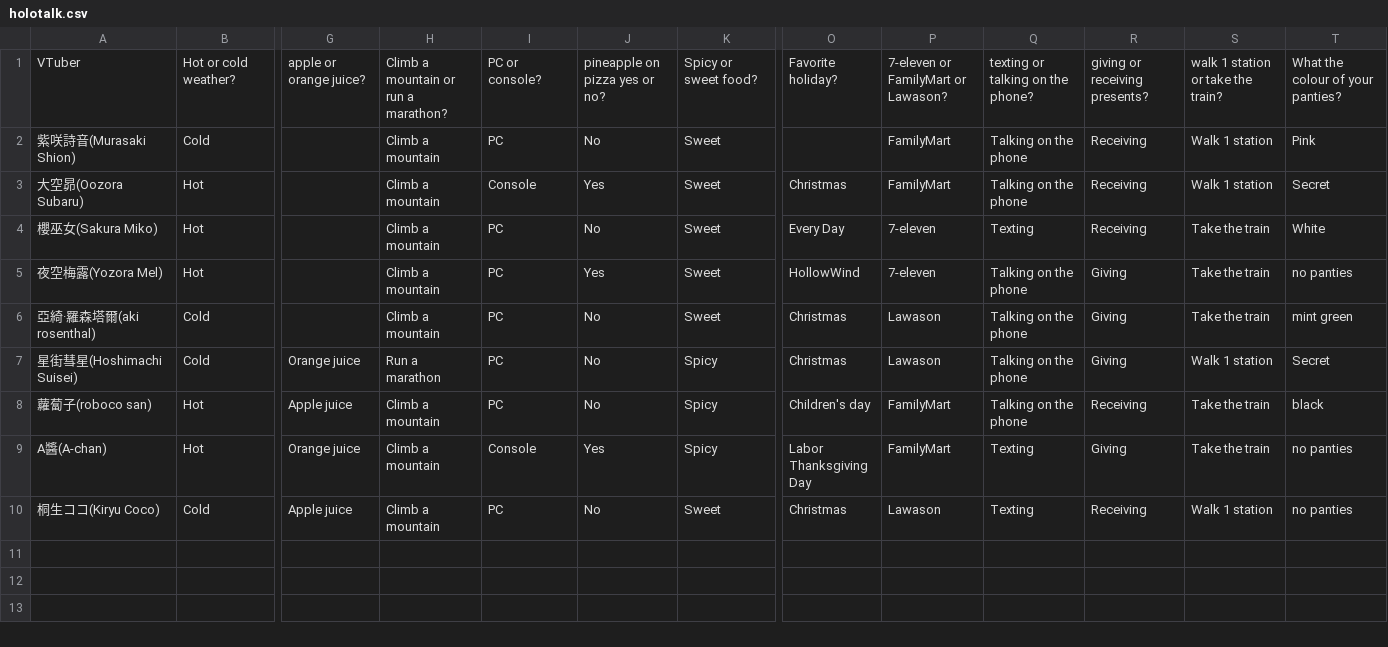
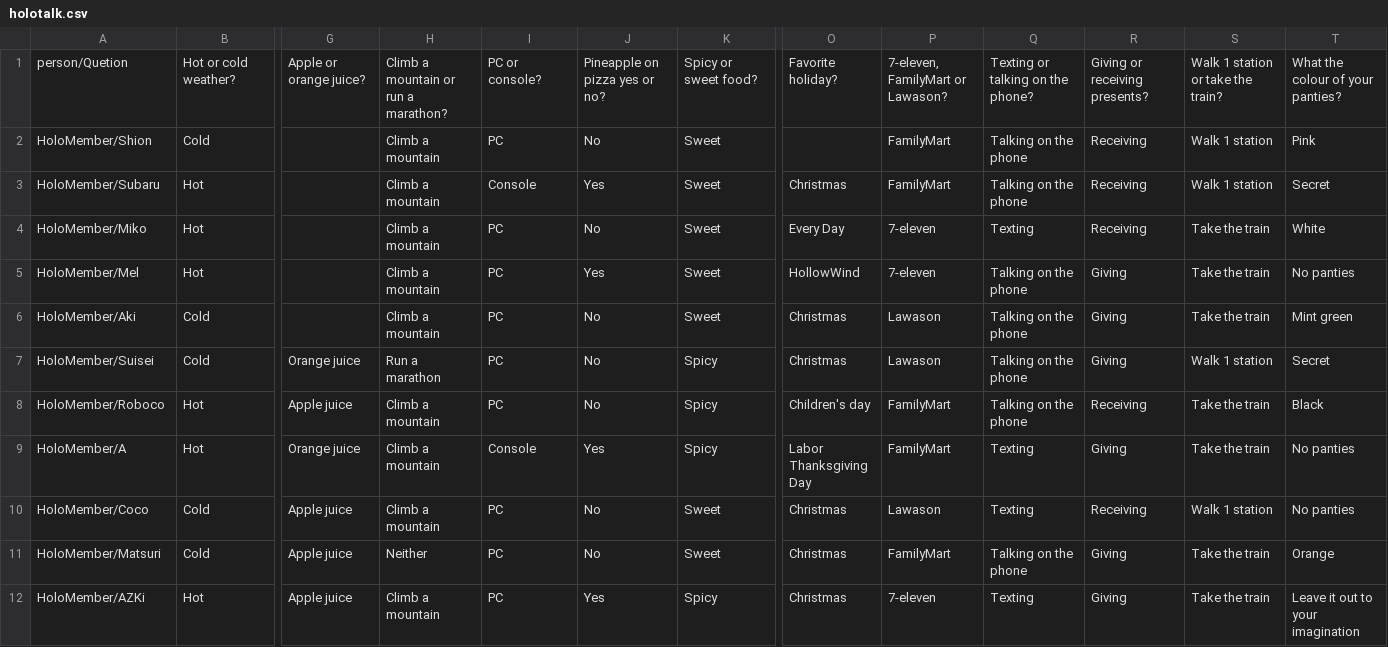
Before and after one commit to Cobra30621/HoloTalk_Speed_Run, a CSV file: Assets/Resources/holotalk.csv, drawn as a sheet; only a part is shown, gaps mark what is left out; rows hold the shown columns only; the diff names each change by its address in the sheet, - before the commit and + after, or states it on an @@ line.

Commit message:
新增matsuri, AZki 的答題，修改讀題目資料的方法

```diff
--- a/Assets/Resources/holotalk.csv
+++ b/Assets/Resources/holotalk.csv
-A1: VTuber
+A1: person/Quetion
-G1: apple or orange juice?
+G1: Apple or orange juice?
-J1: pineapple on pizza yes or no?
+J1: Pineapple on pizza yes or no?
-P1: 7-eleven or FamilyMart or Lawason?
+P1: 7-eleven, FamilyMart or Lawason?
-Q1: texting or talking on the phone?
+Q1: Texting or talking on the phone?
-R1: giving or receiving presents?
+R1: Giving or receiving presents?
-S1: walk 1 station or take the train?
+S1: Walk 1 station or take the train?
-A2: 紫咲詩音(Murasaki Shion)
+A2: HoloMember/Shion
-A3: 大空昴(Oozora Subaru)
+A3: HoloMember/Subaru
-A4: 櫻巫女(Sakura Miko)
+A4: HoloMember/Miko
-A5: 夜空梅露(Yozora Mel)
+A5: HoloMember/Mel
-T5: no panties
+T5: No panties
-A6: 亞綺·羅森塔爾(aki rosenthal)
+A6: HoloMember/Aki
-T6: mint green
+T6: Mint green
-A7: 星街彗星(Hoshimachi Suisei)
+A7: HoloMember/Suisei
-A8: 蘿蔔子(roboco san)
+A8: HoloMember/Roboco
-T8: black
+T8: Black
-A9: A醬(A-chan)
+A9: HoloMember/A
-T9:T10: no panties
+T9:T10: No panties
-A10: 桐生ココ(Kiryu Coco)
+A10: HoloMember/Coco
+row 11: HoloMember/Matsuri | Cold | Apple juice | Neither | PC | No | Sweet | Christmas | FamilyMart | Talking on the phone | Giving | Take the train | Orange
+row 12: HoloMember/AZKi | Hot | Apple juice | Climb a mountain | PC | Yes | Spicy | Christmas | 7-eleven | Texting | Giving | Take the train | Leave it out to your imagination
```
Also changed, not shown: 59 other files.
